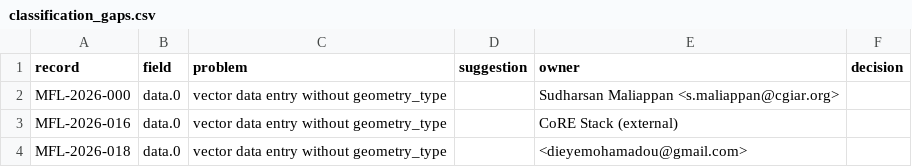
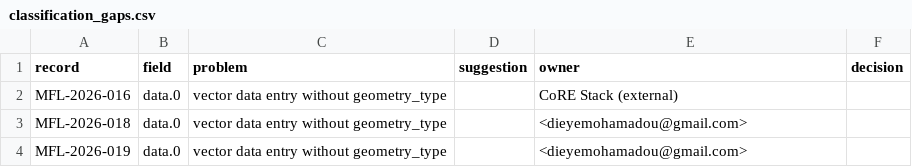
Before and after one commit to MOSAIC-mfl/mosaic-standard, a CSV file: review/classification_gaps.csv, drawn as a sheet; only a part is shown; the shorter side is filled out with more unchanged rows.

```diff
--- a/review/classification_gaps.csv
+++ b/review/classification_gaps.csv
@@ -1,3 +1,2 @@
 record,field,problem,suggestion,owner,decision
-MFL-2026-000,data.0,vector data entry without geometry_type,,Sudharsan Maliappan <s.maliappan@cgiar.org>,
 MFL-2026-016,data.0,vector data entry without geometry_type,,CoRE Stack (external),
```
Also changed, not shown: review/minimum_gaps.csv, 3 other files.
